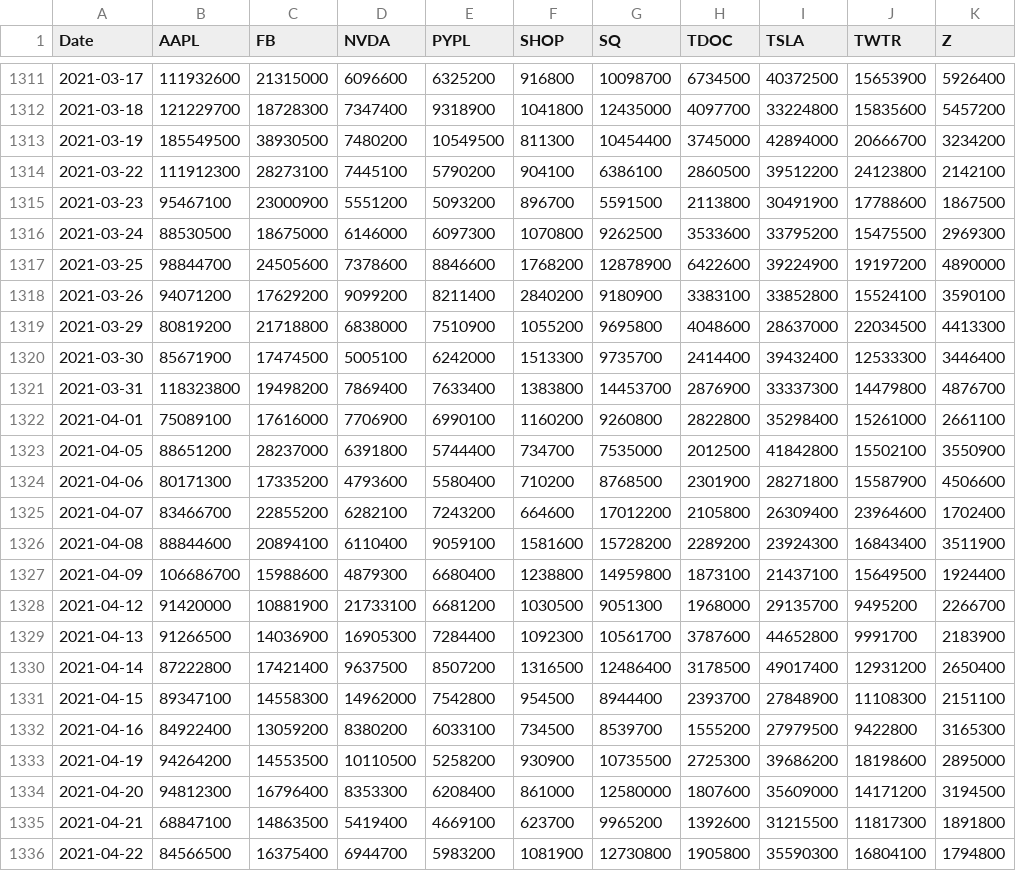
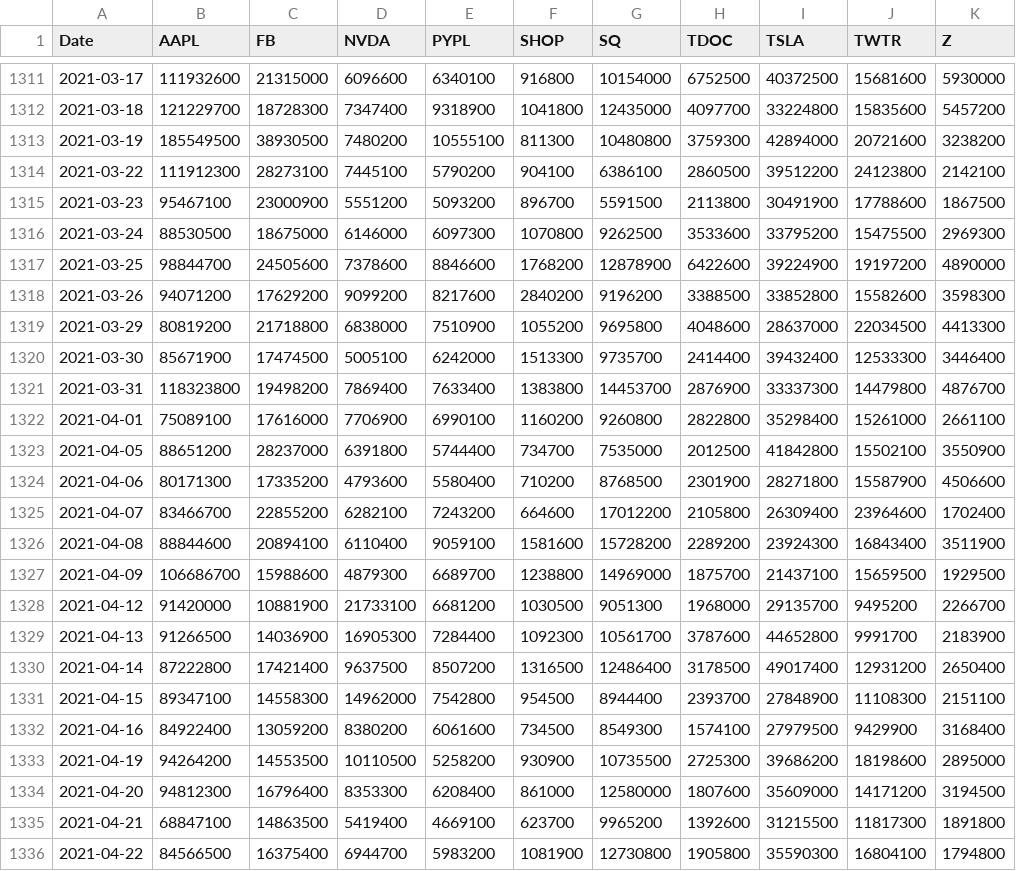
Before and after one commit to CKMitchell3/Portfolio_Analysis, a CSV file: Total_Portfolio/Resources/Stock_Portfolio_Volumes.csv, drawn as a sheet; only a part is shown, gaps mark what is left out; the diff covers the shown part only.

```diff
--- a/Total_Portfolio/Resources/Stock_Portfolio_Volumes.csv
+++ b/Total_Portfolio/Resources/Stock_Portfolio_Volumes.csv
@@ -1311,4 +1311,4 @@ Date,AAPL,FB,NVDA,PYPL,SHOP,SQ,TDOC,TSLA,TWTR,Z
-2021-03-17,111932600,21315000,6096600,6325200,916800,10098700,6734500,40372500,15653900,5926400
+2021-03-17,111932600,21315000,6096600,6340100,916800,10154000,6752500,40372500,15681600,5930000
 2021-03-18,121229700,18728300,7347400,9318900,1041800,12435000,4097700,33224800,15835600,5457200
-2021-03-19,185549500,38930500,7480200,10549500,811300,10454400,3745000,42894000,20666700,3234200
+2021-03-19,185549500,38930500,7480200,10555100,811300,10480800,3759300,42894000,20721600,3238200
 2021-03-22,111912300,28273100,7445100,5790200,904100,6386100,2860500,39512200,24123800,2142100
@@ -1317,3 +1317,3 @@ Date,AAPL,FB,NVDA,PYPL,SHOP,SQ,TDOC,TSLA,TWTR,Z
 2021-03-25,98844700,24505600,7378600,8846600,1768200,12878900,6422600,39224900,19197200,4890000
-2021-03-26,94071200,17629200,9099200,8211400,2840200,9180900,3383100,33852800,15524100,3590100
+2021-03-26,94071200,17629200,9099200,8217600,2840200,9196200,3388500,33852800,15582600,3598300
 2021-03-29,80819200,21718800,6838000,7510900,1055200,9695800,4048600,28637000,22034500,4413300
@@ -1326,3 +1326,3 @@ Date,AAPL,FB,NVDA,PYPL,SHOP,SQ,TDOC,TSLA,TWTR,Z
 2021-04-08,88844600,20894100,6110400,9059100,1581600,15728200,2289200,23924300,16843400,3511900
-2021-04-09,106686700,15988600,4879300,6680400,1238800,14959800,1873100,21437100,15649500,1924400
+2021-04-09,106686700,15988600,4879300,6689700,1238800,14969000,1875700,21437100,15659500,1929500
 2021-04-12,91420000,10881900,21733100,6681200,1030500,9051300,1968000,29135700,9495200,2266700
@@ -1331,3 +1331,3 @@ Date,AAPL,FB,NVDA,PYPL,SHOP,SQ,TDOC,TSLA,TWTR,Z
 2021-04-15,89347100,14558300,14962000,7542800,954500,8944400,2393700,27848900,11108300,2151100
-2021-04-16,84922400,13059200,8380200,6033100,734500,8539700,1555200,27979500,9422800,3165300
+2021-04-16,84922400,13059200,8380200,6061600,734500,8549300,1574100,27979500,9429900,3168400
 2021-04-19,94264200,14553500,10110500,5258200,930900,10735500,2725300,39686200,18198600,2895000
```
Also changed, not shown: 3 added rows and 59 edited cells elsewhere in this file, Total_Portfolio/Resources/Index_Closing_Prices.csv, Total_Portfolio/Resources/Stock_Portfolio_Prices.csv, 4 other files.
